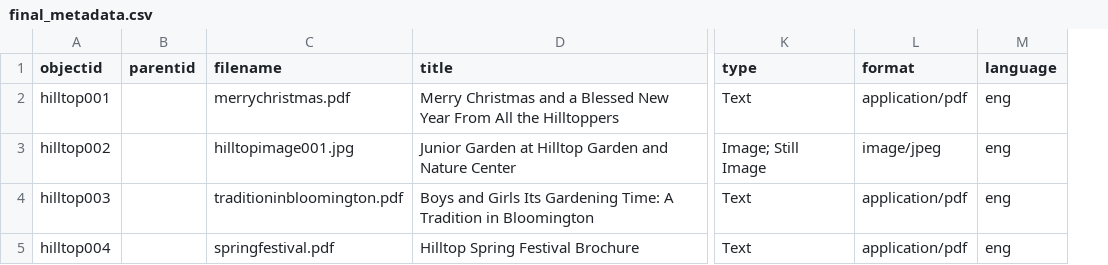
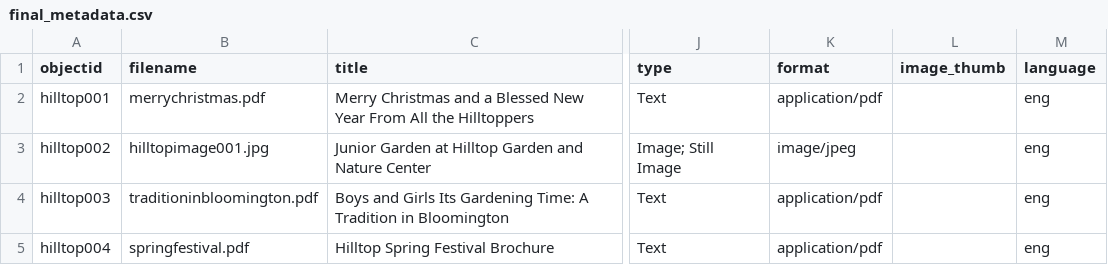
Before and after one commit to jotremba12/hilltopdigitallibrary, a CSV file: _data/final_metadata.csv, drawn as a sheet; only a part is shown, gaps mark what is left out; removed rows and columns are numbered as before the commit, all else as after; the diff covers the shown part only; the diff names each change by its address in the sheet, - before the commit and + after, or states it on an @@ line.

Commit message:
Add files via upload

```diff
--- a/_data/final_metadata.csv
+++ b/_data/final_metadata.csv
-column B (parentid), empty
+column L (image_thumb), empty
```
Also changed, not shown: 4 added rows and 26 edited cells elsewhere in this file.
